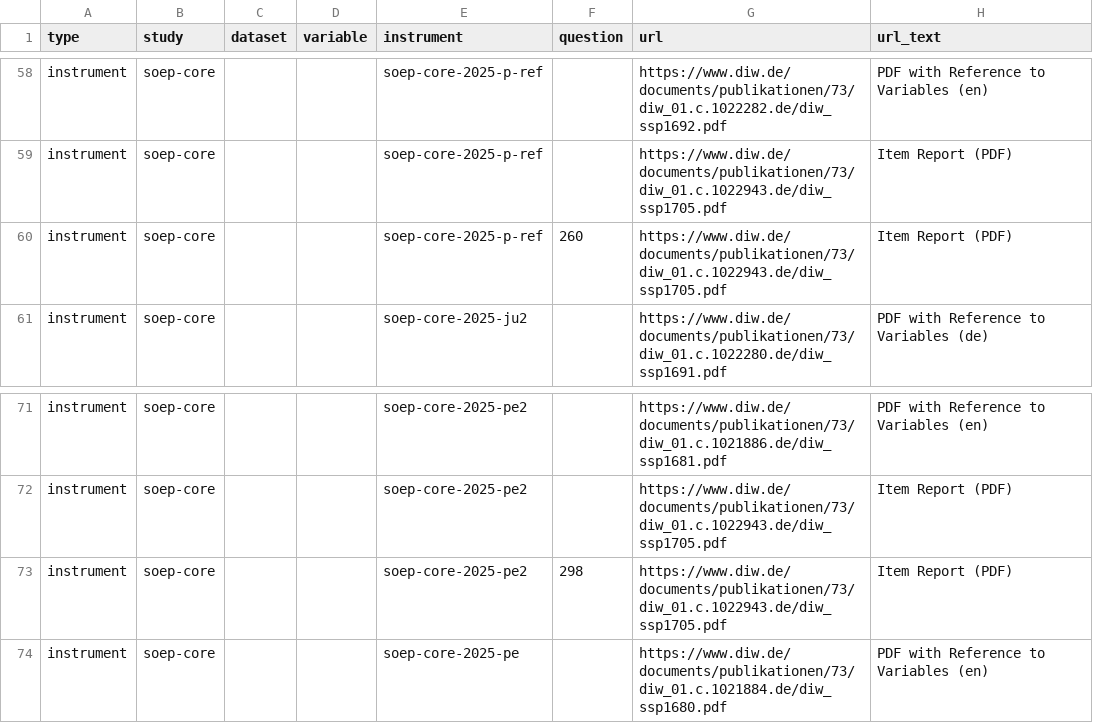
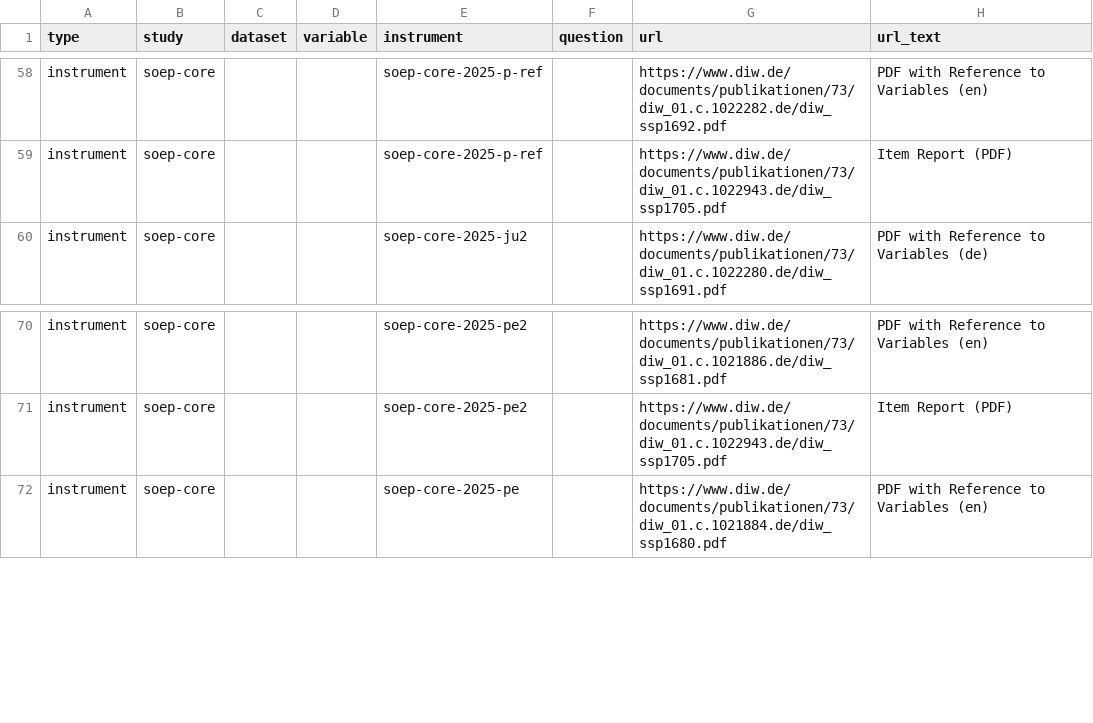
Before and after one commit to paneldata/soep-core, a CSV file: metadata/attachments.csv, drawn as a sheet; only a part is shown, gaps mark what is left out.

```diff
--- a/metadata/attachments.csv
+++ b/metadata/attachments.csv
@@ -59,3 +59,2 @@ instrument,soep-core,,,soep-core-2025-p-ref,,https://www.diw.de/documents/publik
 instrument,soep-core,,,soep-core-2025-p-ref,,https://www.diw.de/documents/publikationen/73/diw_01.c.1022943.de/diw_ssp1705.pdf,Item Report (PDF)
-instrument,soep-core,,,soep-core-2025-p-ref,260,https://www.diw.de/documents/publikationen/73/diw_01.c.1022943.de/diw_ssp1705.pdf,Item Report (PDF)
 instrument,soep-core,,,soep-core-2025-ju2,,https://www.diw.de/documents/publikationen/73/diw_01.c.1022280.de/diw_ssp1691.pdf,PDF with Reference to Variables (de)
@@ -72,3 +71,2 @@ instrument,soep-core,,,soep-core-2025-pe2,,https://www.diw.de/documents/publikat
 instrument,soep-core,,,soep-core-2025-pe2,,https://www.diw.de/documents/publikationen/73/diw_01.c.1022943.de/diw_ssp1705.pdf,Item Report (PDF)
-instrument,soep-core,,,soep-core-2025-pe2,298,https://www.diw.de/documents/publikationen/73/diw_01.c.1022943.de/diw_ssp1705.pdf,Item Report (PDF)
 instrument,soep-core,,,soep-core-2025-pe,,https://www.diw.de/documents/publikationen/73/diw_01.c.1021884.de/diw_ssp1680.pdf,PDF with Reference to Variables (en)
```
Also changed, not shown: 1 other file.
